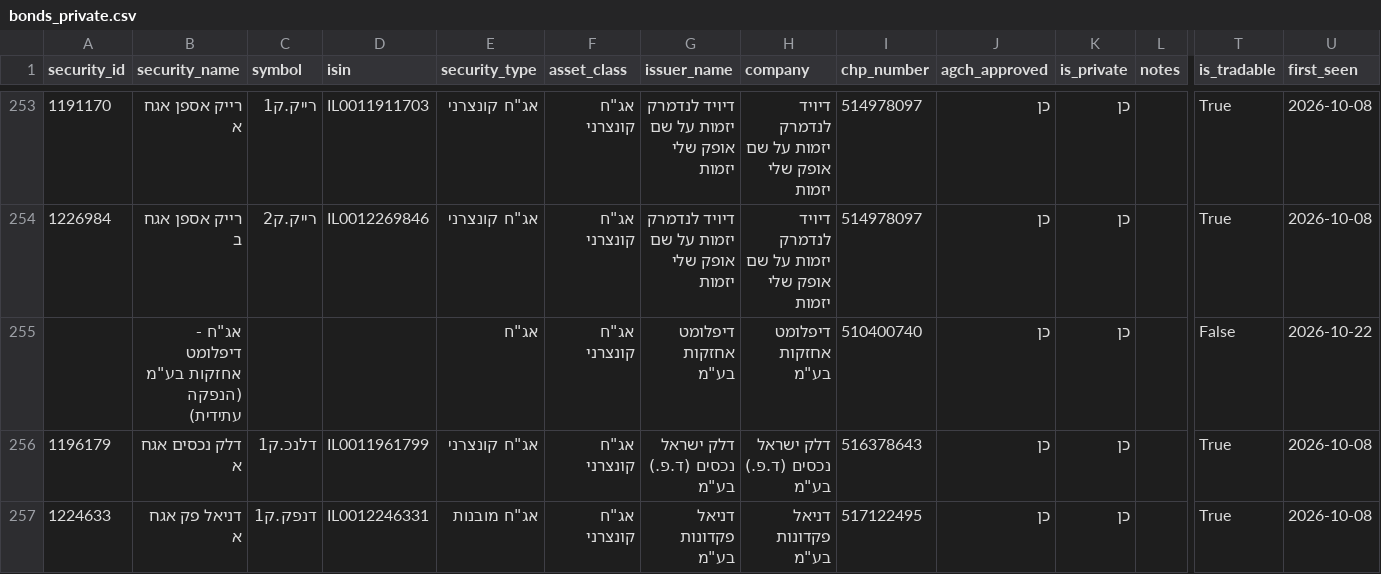
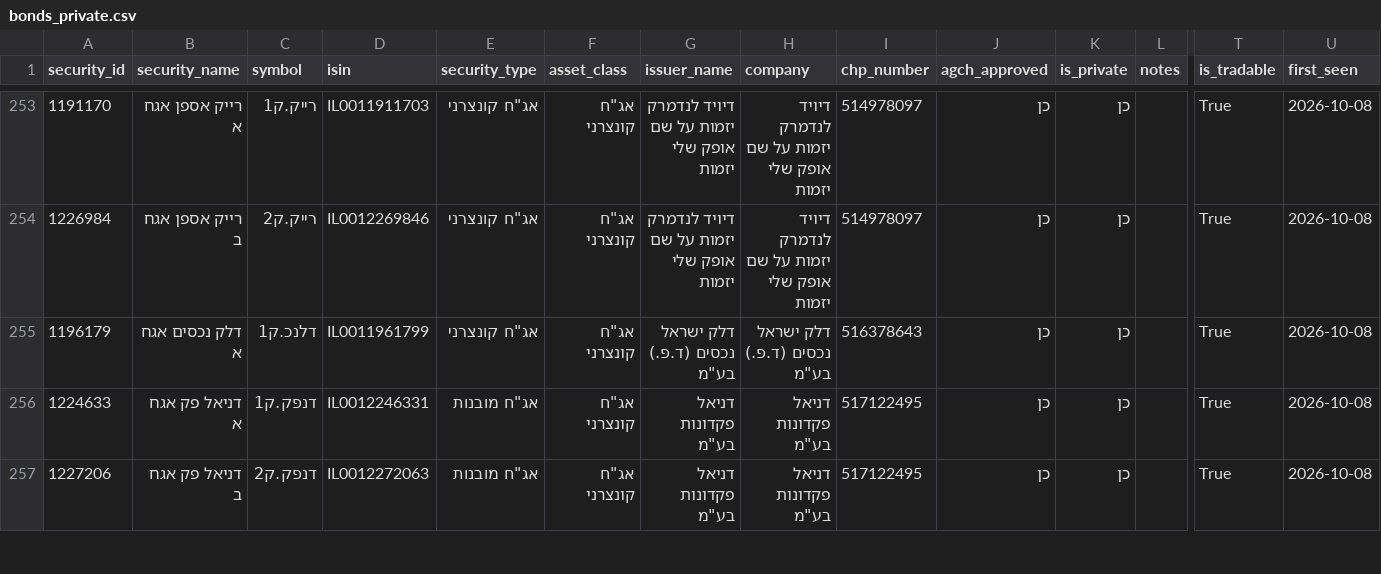
Before and after one commit to Revach123/HARAV_LEVIN, a CSV file: data/bonds_list/bonds_private.csv, drawn as a sheet; only a part is shown, gaps mark what is left out; the shorter side is filled out with more unchanged rows; rows hold the shown columns only; the diff names each change by its address in the sheet, - before the commit and + after, or states it on an @@ line.

```diff
--- a/data/bonds_list/bonds_private.csv
+++ b/data/bonds_list/bonds_private.csv
-row 255:  | אג"ח - דיפלומט אחזקות בע"מ (הנפקה עתידית) |  |  | אג"ח | אג"ח קונצרני | דיפלומט אחזקות בע"מ | דיפלומט אחזקות בע"מ | 510400740 | כן | כן |  | False | 2026-10-22
```
Also changed, not shown: data/bonds_list/bonds_all.csv, data/bonds_list/bonds_general.csv, 5 other files.
